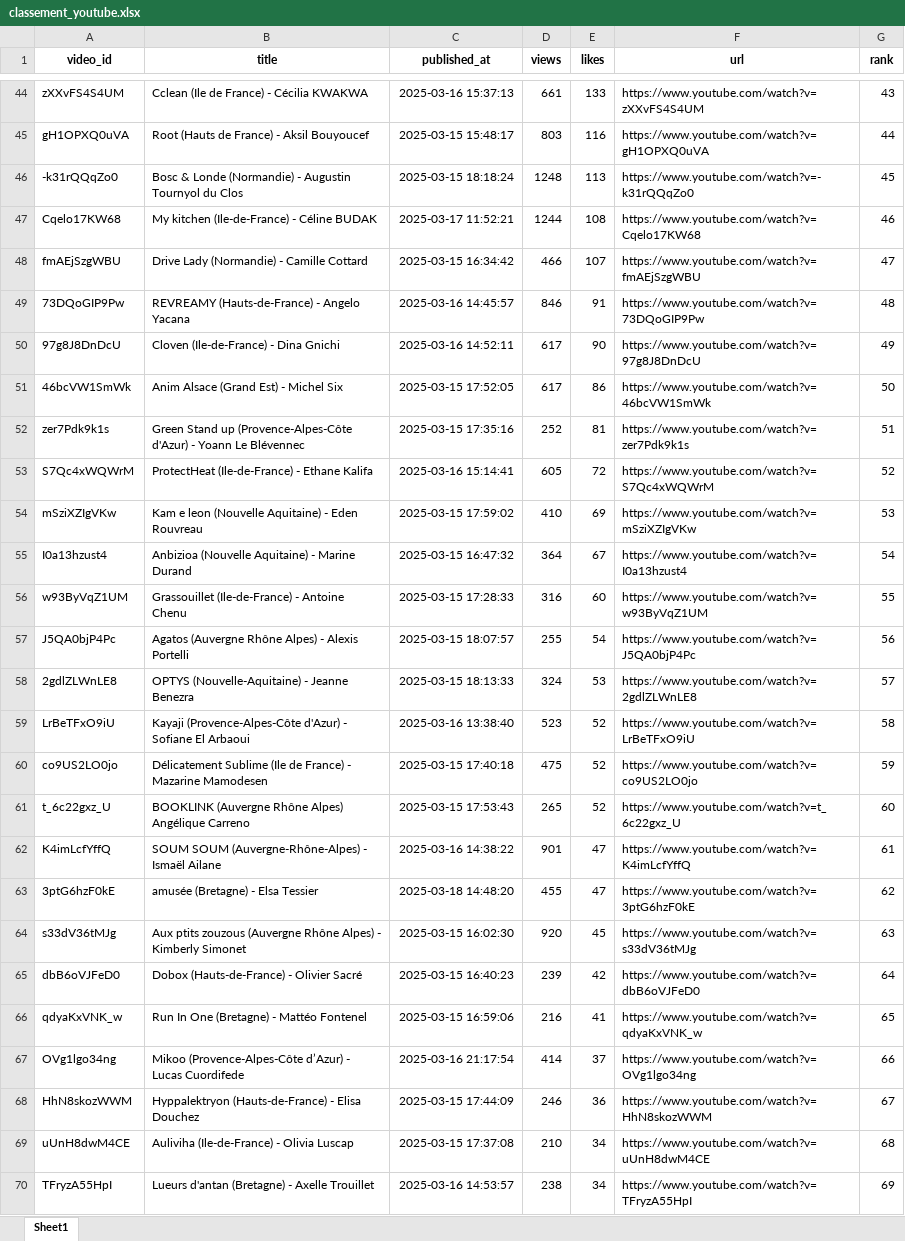
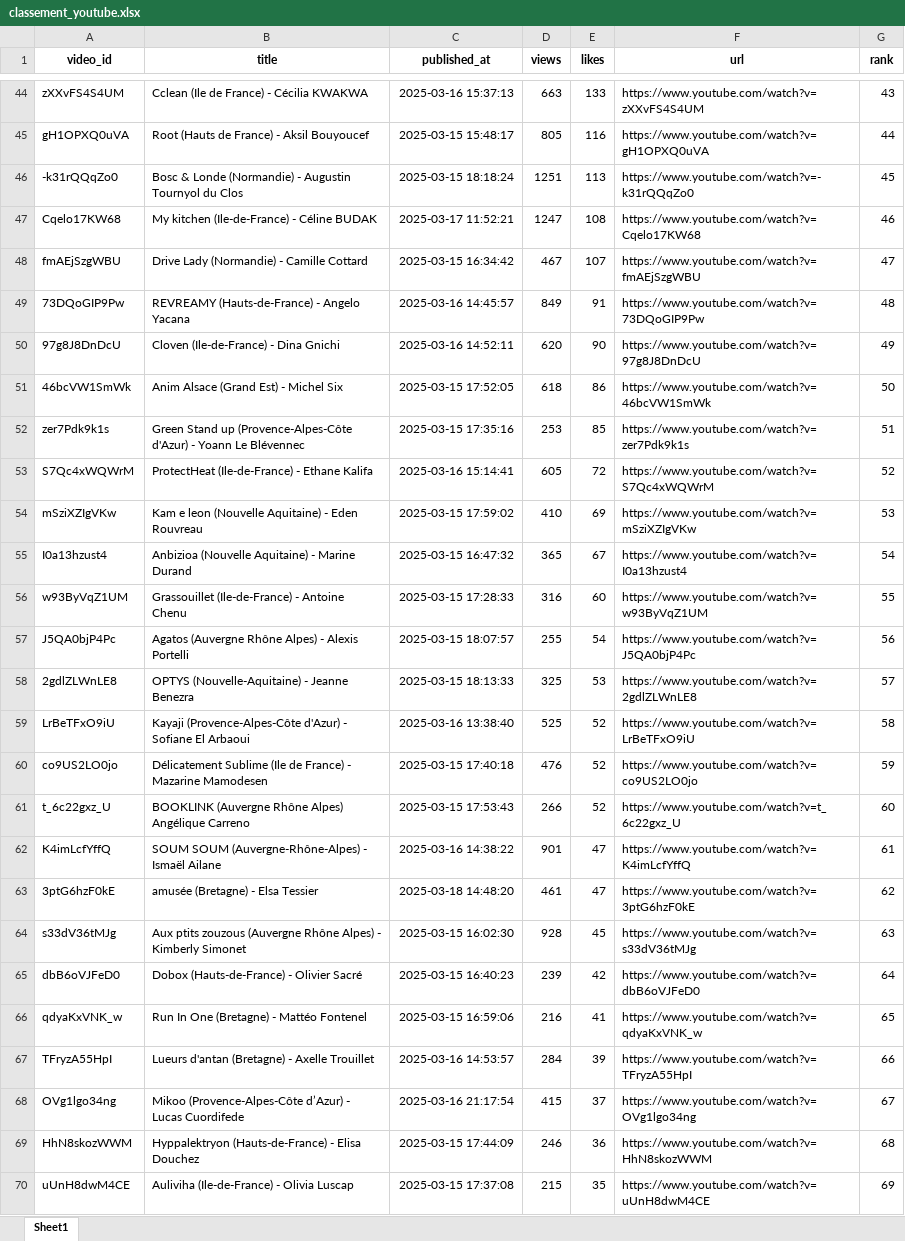
Before and after one commit to Hattariyo/suivi_youtube, an Excel workbook: classement_youtube.xlsx, sheet Sheet1, drawn as a sheet; only a part is shown, gaps mark what is left out; values as stored, in another font and other column widths than the file's, no borders; removed rows and columns are numbered as before the commit, all else as after; the diff covers the shown part only; the diff names each change by its address in the sheet, - before the commit and + after, or states it on an @@ line.

```diff
--- a/classement_youtube.xlsx (sheet Sheet1)
+++ b/classement_youtube.xlsx (sheet Sheet1)
-D44 (views): 661
+D44 (views): 663
-D45 (views): 803
+D45 (views): 805
-D46 (views): 1248
+D46 (views): 1251
-D47 (views): 1244
+D47 (views): 1247
-D48 (views): 466
+D48 (views): 467
-D49 (views): 846
+D49 (views): 849
-D50 (views): 617
+D50 (views): 620
-D51 (views): 617
+D51 (views): 618
-D52 (views): 252
+D52 (views): 253
-E52 (likes): 81
+E52 (likes): 85
-D55 (views): 364
+D55 (views): 365
-D58 (views): 324
+D58 (views): 325
-D59 (views): 523
+D59 (views): 525
-D60 (views): 475
+D60 (views): 476
-D61 (views): 265
+D61 (views): 266
-D63 (views): 455
+D63 (views): 461
-D64 (views): 920
+D64 (views): 928
+row 67: TFryzA55HpI | Lueurs d'antan (Bretagne) - Axelle Trouillet | 2025-03-16 14:53:57 | 284 | 39 | https://www.youtube.com/watch?v=TFryzA55HpI | 66
-D68 (views): 414
+D68 (views): 415
-G68 (rank): 66
+G68 (rank): 67
-G69 (rank): 67
+G69 (rank): 68
-D70 (views): 210
+D70 (views): 215
-E70 (likes): 34
+E70 (likes): 35
-G70 (rank): 68
+G70 (rank): 69
-row 70: TFryzA55HpI | Lueurs d'antan (Bretagne) - Axelle Trouillet | 2025-03-16 14:53:57 | 238 | 34 | https://www.youtube.com/watch?v=TFryzA55HpI | 69
```
Also changed, not shown: 7 added rows, 7 removed rows and 79 edited cells elsewhere in this sheet, 4 other files.
